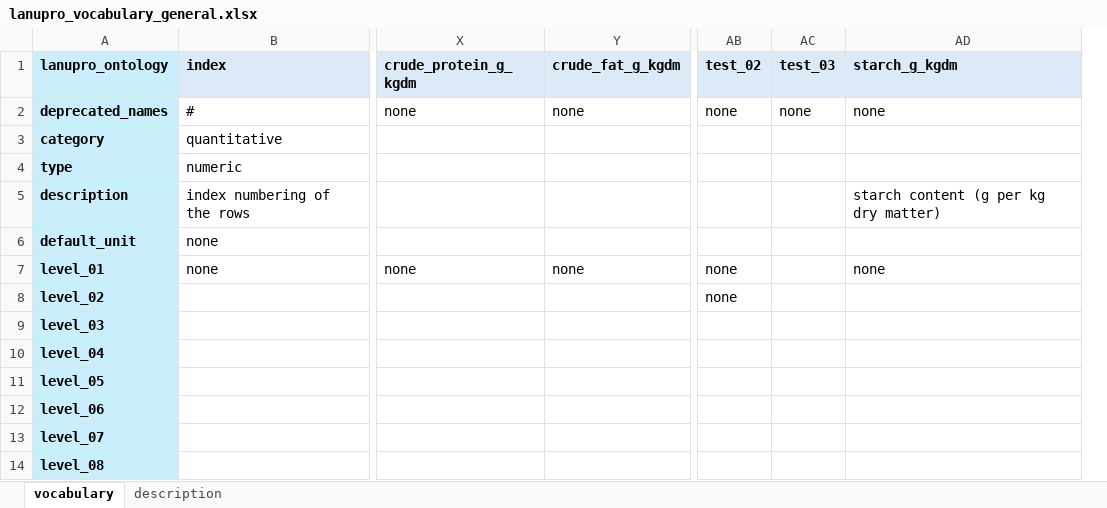
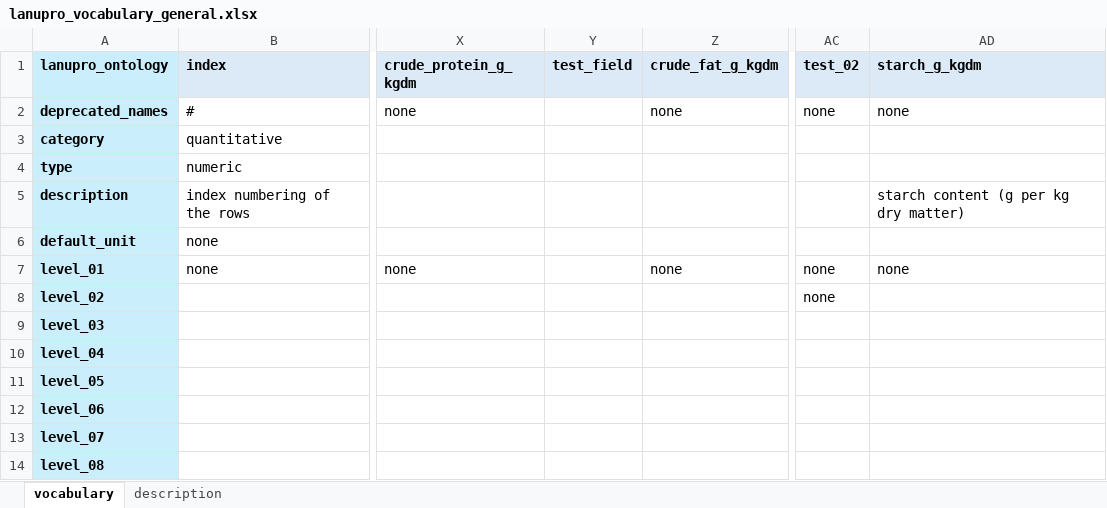
Before and after one commit to lanupro-analytics/lanupro_vocabulary, an Excel workbook: data/raw_results/lanupro_vocabulary_general.xlsx, sheet vocabulary, drawn as a sheet; only a part is shown, gaps mark what is left out; values as stored, in another font and other column widths than the file's, no borders; removed rows and columns are numbered as before the commit, all else as after; the diff names each change by its address in the sheet, - before the commit and + after, or states it on an @@ line.

Commit message:
Add files via upload
Testing

```diff
--- a/data/raw_results/lanupro_vocabulary_general.xlsx (sheet vocabulary)
+++ b/data/raw_results/lanupro_vocabulary_general.xlsx (sheet vocabulary)
+column Y (test_field), empty
-column AC (test_03), row 2: none
```
